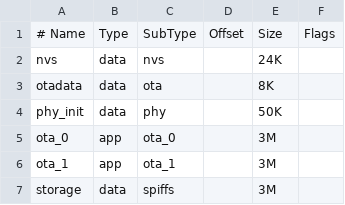
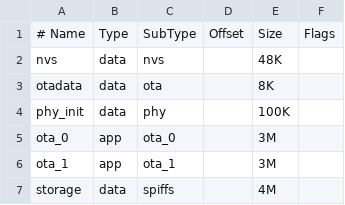
Before and after one commit to minhhung1909/FingerPrintLockNew, a CSV file: partitions.csv, drawn as a sheet.

```diff
--- a/partitions.csv
+++ b/partitions.csv
@@ -1,7 +1,7 @@
 # Name,   Type, SubType, Offset,  Size, Flags
-nvs,      data, nvs,            , 24K,
+nvs,      data, nvs,            , 48K,
 otadata,  data, ota,            , 8K,
-phy_init, data, phy,            , 50K,
+phy_init, data, phy,            , 100K,
 ota_0,    app,  ota_0,          , 3M,
 ota_1,    app,  ota_1,          , 3M,
-storage,  data, spiffs,         , 3M,
+storage,  data, spiffs,         , 4M,
```
Also changed, not shown: 12 other files.
